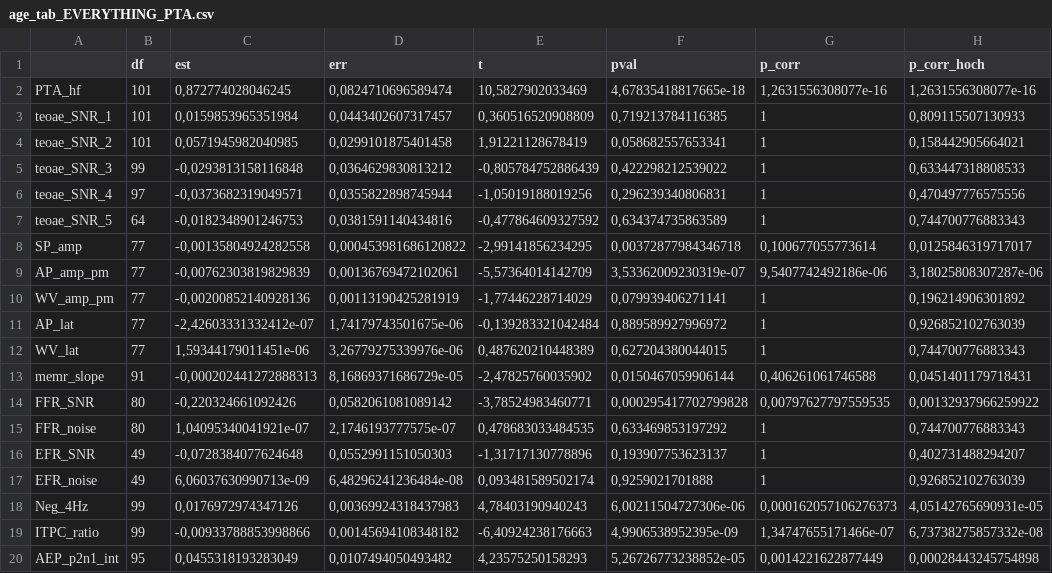
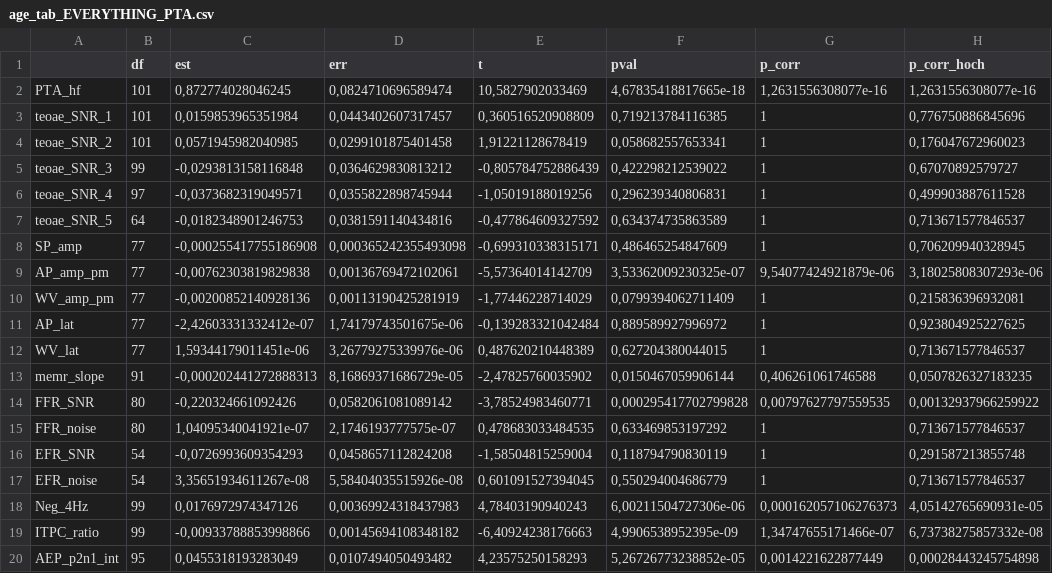
Before and after one commit to jmarcherr/UHEAL_paper, a CSV file: _stats/_R/lm_models/age_tab_EVERYTHING_PTA.csv, drawn as a sheet; only a part is shown; the diff covers the shown part only.

```diff
--- a/_stats/_R/lm_models/age_tab_EVERYTHING_PTA.csv
+++ b/_stats/_R/lm_models/age_tab_EVERYTHING_PTA.csv
@@ -2,17 +2,17 @@
 "PTA_hf";101;0,872774028046245;0,0824710696589474;10,5827902033469;4,67835418817665e-18;1,2631556308077e-16;1,2631556308077e-16
-"teoae_SNR_1";101;0,0159853965351984;0,0443402607317457;0,360516520908809;0,719213784116385;1;0,809115507130933
-"teoae_SNR_2";101;0,0571945982040985;0,0299101875401458;1,91221128678419;0,058682557653341;1;0,158442905664021
-"teoae_SNR_3";99;-0,0293813158116848;0,0364629830813212;-0,805784752886439;0,422298212539022;1;0,633447318808533
-"teoae_SNR_4";97;-0,0373682319049571;0,0355822898745944;-1,05019188019256;0,296239340806831;1;0,470497776575556
-"teoae_SNR_5";64;-0,0182348901246753;0,0381591140434816;-0,477864609327592;0,634374735863589;1;0,744700776883343
-"SP_amp";77;-0,00135804924282558;0,000453981686120822;-2,99141856234295;0,00372877984346718;0,100677055773614;0,0125846319717017
-"AP_amp_pm";77;-0,00762303819829839;0,00136769472102061;-5,57364014142709;3,53362009230319e-07;9,5407742492186e-06;3,18025808307287e-06
-"WV_amp_pm";77;-0,00200852140928136;0,00113190425281919;-1,77446228714029;0,079939406271141;1;0,196214906301892
-"AP_lat";77;-2,42603331332412e-07;1,74179743501675e-06;-0,139283321042484;0,889589927996972;1;0,926852102763039
-"WV_lat";77;1,59344179011451e-06;3,26779275339976e-06;0,487620210448389;0,627204380044015;1;0,744700776883343
-"memr_slope";91;-0,000202441272888313;8,16869371686729e-05;-2,47825760035902;0,0150467059906144;0,406261061746588;0,0451401179718431
+"teoae_SNR_1";101;0,0159853965351984;0,0443402607317457;0,360516520908809;0,719213784116385;1;0,776750886845696
+"teoae_SNR_2";101;0,0571945982040985;0,0299101875401458;1,91221128678419;0,058682557653341;1;0,176047672960023
+"teoae_SNR_3";99;-0,0293813158116848;0,0364629830813212;-0,805784752886439;0,422298212539022;1;0,67070892579727
+"teoae_SNR_4";97;-0,0373682319049571;0,0355822898745944;-1,05019188019256;0,296239340806831;1;0,499903887611528
+"teoae_SNR_5";64;-0,0182348901246753;0,0381591140434816;-0,477864609327592;0,634374735863589;1;0,713671577846537
+"SP_amp";77;-0,000255417755186908;0,000365242355493098;-0,699310338315171;0,486465254847609;1;0,706209940328945
+"AP_amp_pm";77;-0,00762303819829838;0,00136769472102061;-5,57364014142709;3,53362009230325e-07;9,54077424921879e-06;3,18025808307293e-06
+"WV_amp_pm";77;-0,00200852140928136;0,00113190425281919;-1,77446228714029;0,0799394062711409;1;0,215836396932081
+"AP_lat";77;-2,42603331332412e-07;1,74179743501675e-06;-0,139283321042484;0,889589927996972;1;0,923804925227625
+"WV_lat";77;1,59344179011451e-06;3,26779275339976e-06;0,487620210448389;0,627204380044015;1;0,713671577846537
+"memr_slope";91;-0,000202441272888313;8,16869371686729e-05;-2,47825760035902;0,0150467059906144;0,406261061746588;0,0507826327183235
 "FFR_SNR";80;-0,220324661092426;0,0582061081089142;-3,78524983460771;0,000295417702799828;0,00797627797559535;0,00132937966259922
-"FFR_noise";80;1,04095340041921e-07;2,1746193777575e-07;0,478683033484535;0,633469853197292;1;0,744700776883343
-"EFR_SNR";49;-0,0728384077624648;0,0552991151050303;-1,31717130778896;0,193907753623137;1;0,402731488294207
-"EFR_noise";49;6,06037630990713e-09;6,48296241236484e-08;0,093481589502174;0,9259021701888;1;0,926852102763039
+"FFR_noise";80;1,04095340041921e-07;2,1746193777575e-07;0,478683033484535;0,633469853197292;1;0,713671577846537
+"EFR_SNR";54;-0,0726993609354293;0,0458657112824208;-1,58504815259004;0,118794790830119;1;0,291587213855748
+"EFR_noise";54;3,35651934611267e-08;5,58404035515926e-08;0,601091527394045;0,550294004686779;1;0,713671577846537
 "Neg_4Hz";99;0,0176972974347126;0,00369924318437983;4,78403190940243;6,00211504727306e-06;0,000162057106276373;4,05142765690931e-05
```
Also changed, not shown: 4 edited cells elsewhere in this file, _stats/_R/lm_models/age_tab_EVERYTHING_subgroup.csv, _stats/_R/lm_models/pta_tab_EVERYTHING_PTA.csv, 18 other files.
